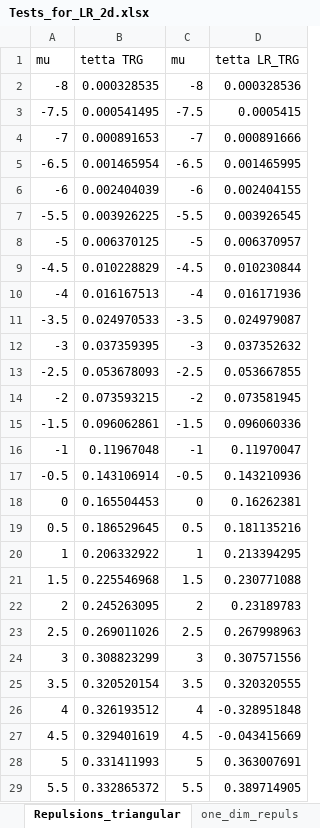
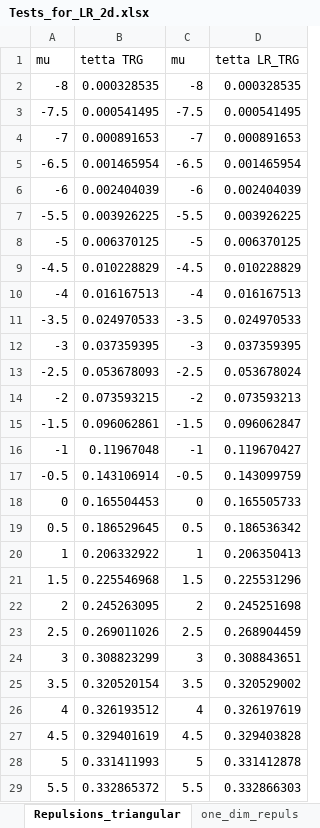
Before and after one commit to IakOBiaN/tenet, an Excel workbook: Additional/Tests_for_LR_2d.xlsx, sheet Repulsions_triangular, drawn as a sheet; only a part is shown; values as stored, in another font and other column widths than the file's, no borders; charts and pictures not drawn; the diff covers the shown part only; the diff names each change by its address in the sheet, - before the commit and + after, or states it on an @@ line.

```diff
--- a/Additional/Tests_for_LR_2d.xlsx (sheet Repulsions_triangular)
+++ b/Additional/Tests_for_LR_2d.xlsx (sheet Repulsions_triangular)
-D2: 0.000328536
+D2: 0.000328535
-D3: 0.0005415
+D3: 0.000541495
-D4: 0.000891666
+D4: 0.000891653
-D5: 0.001465995
+D5: 0.001465954
-D6: 0.002404155
+D6: 0.002404039
-D7: 0.003926545
+D7: 0.003926225
-D8: 0.006370957
+D8: 0.006370125
-D9: 0.010230844
+D9: 0.010228829
-D10: 0.016171936
+D10: 0.016167513
-D11: 0.024979087
+D11: 0.024970533
-D12: 0.037352632
+D12: 0.037359395
-D13: 0.053667855
+D13: 0.053678024
-D14: 0.073581945
+D14: 0.073593213
-D15: 0.096060336
+D15: 0.096062847
-D16: 0.11970047
+D16: 0.119670427
-D17: 0.143210936
+D17: 0.143099759
-D18: 0.16262381
+D18: 0.165505733
-D19: 0.181135216
+D19: 0.186536342
-D20: 0.213394295
+D20: 0.206350413
-D21: 0.230771088
+D21: 0.225531296
-D22: 0.23189783
+D22: 0.245251698
-D23: 0.267998963
+D23: 0.268904459
-D24: 0.307571556
+D24: 0.308843651
-D25: 0.320320555
+D25: 0.320529002
-D26: -0.328951848
+D26: 0.326197619
-D27: -0.043415669
+D27: 0.329403828
-D28: 0.363007691
+D28: 0.331412878
-D29: 0.389714905
+D29: 0.332866303
```
Also changed, not shown: 35 edited cells elsewhere in this sheet, sheet one_dim_langmuir, sheet Langmuir, sheet Repulsions_square, other sheet tabs, charts or pictures, 3 other files.
